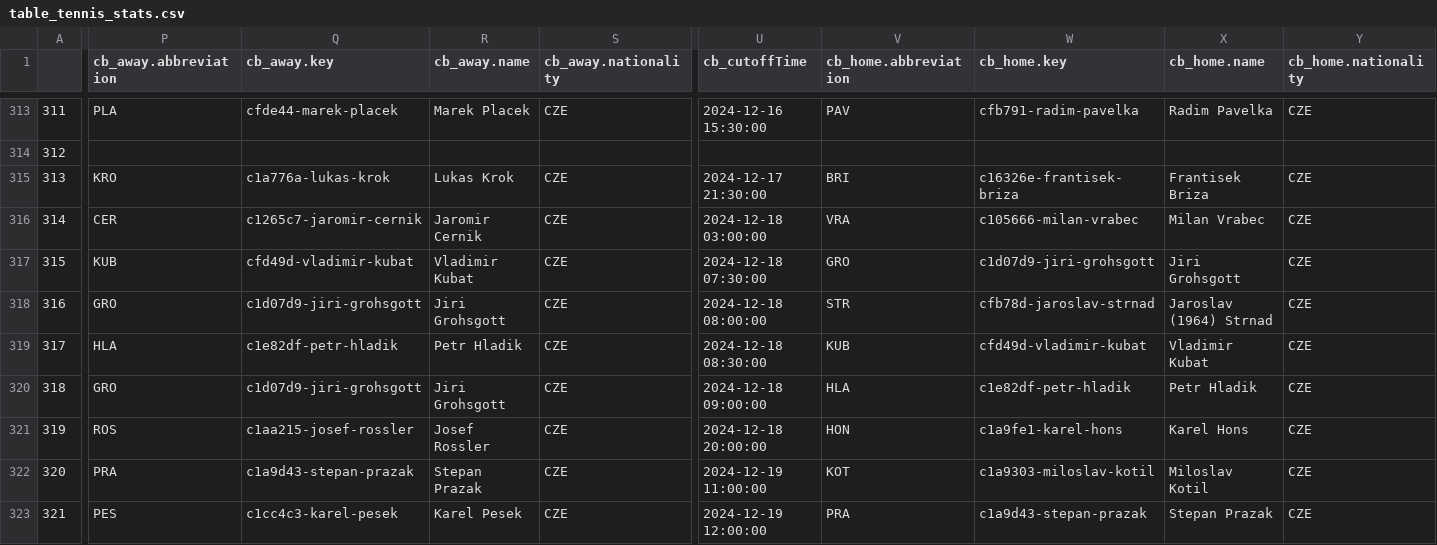
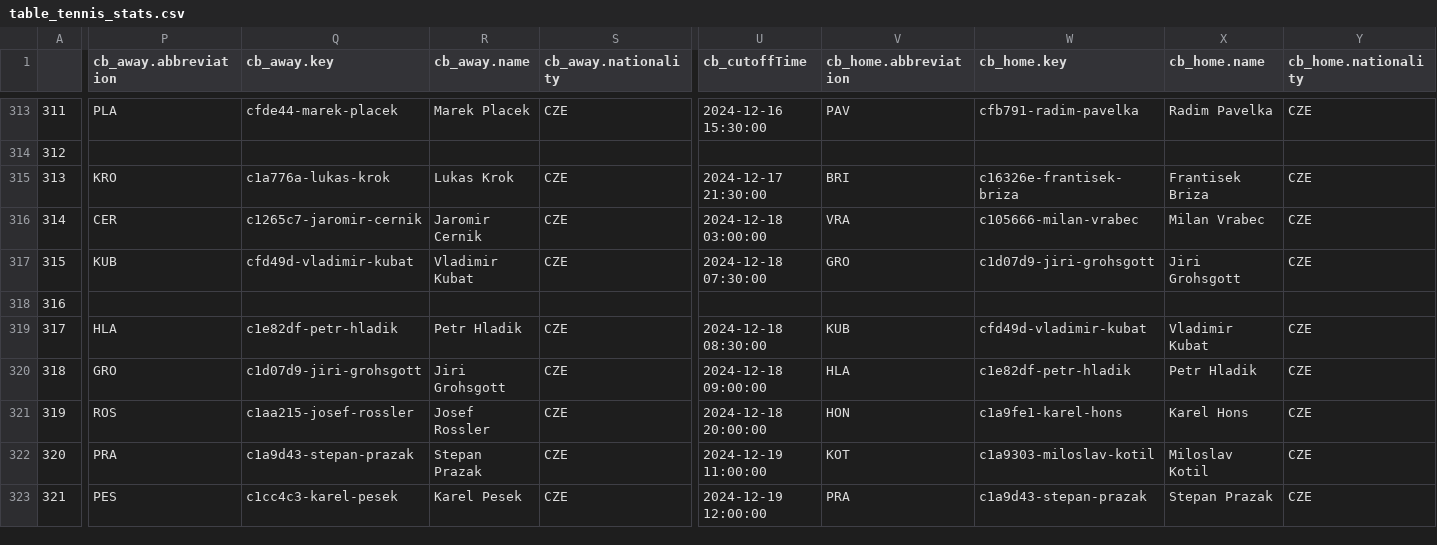
Before and after one commit to abelarregui/faustostats, a CSV file: faustostats/data/db/table_tennis_stats.csv, drawn as a sheet; only a part is shown, gaps mark what is left out; the diff covers the shown part only; the diff names each change by its address in the sheet, - before the commit and + after, or states it on an @@ line.

Commit message:
Add new stats

```diff
--- a/faustostats/data/db/table_tennis_stats.csv
+++ b/faustostats/data/db/table_tennis_stats.csv
-P318 (cb_away.abbreviation): GRO
+P318 (cb_away.abbreviation): (empty)
-Q318 (cb_away.key): c1d07d9-jiri-grohsgott
+Q318 (cb_away.key): (empty)
-R318 (cb_away.name): Jiri Grohsgott
+R318 (cb_away.name): (empty)
-S318 (cb_away.nationality): CZE
+S318 (cb_away.nationality): (empty)
-U318 (cb_cutoffTime): 2024-12-18 08:00:00
+U318 (cb_cutoffTime): (empty)
-V318 (cb_home.abbreviation): STR
+V318 (cb_home.abbreviation): (empty)
-W318 (cb_home.key): cfb78d-jaroslav-strnad
+W318 (cb_home.key): (empty)
-X318 (cb_home.name): Jaroslav (1964) Strnad
+X318 (cb_home.name): (empty)
-Y318 (cb_home.nationality): CZE
+Y318 (cb_home.nationality): (empty)
```
Also changed, not shown: 17 edited cells elsewhere in this file.
